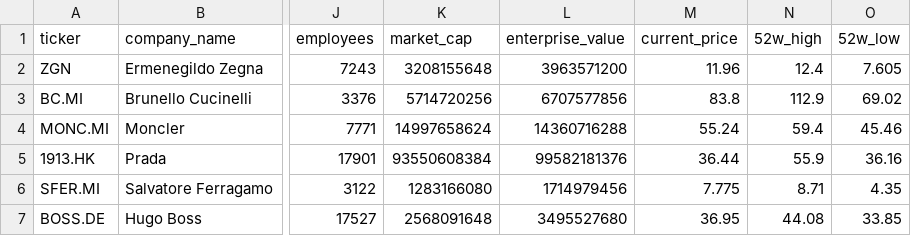
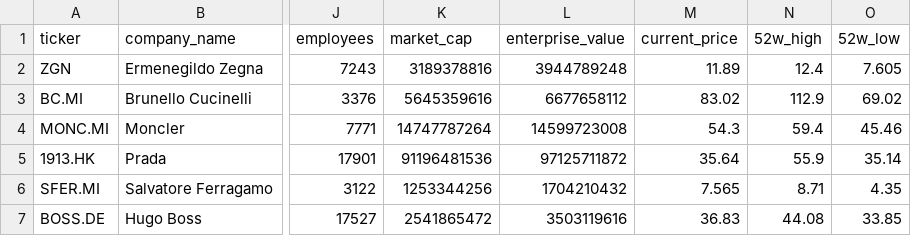
Before and after one commit to iliash-git/zegna-luxury-dashboard, a CSV file: data/company_info.csv, drawn as a sheet; only a part is shown, gaps mark what is left out; the diff names each change by its address in the sheet, - before the commit and + after, or states it on an @@ line.

```diff
--- a/data/company_info.csv
+++ b/data/company_info.csv
-K2 (market_cap): 3208155648
+K2 (market_cap): 3189378816
-L2 (enterprise_value): 3963571200
+L2 (enterprise_value): 3944789248
-M2 (current_price): 11.96
+M2 (current_price): 11.89
-K3 (market_cap): 5714720256
+K3 (market_cap): 5645359616
-L3 (enterprise_value): 6707577856
+L3 (enterprise_value): 6677658112
-M3 (current_price): 83.8
+M3 (current_price): 83.02
-K4 (market_cap): 14997658624
+K4 (market_cap): 14747787264
-L4 (enterprise_value): 14360716288
+L4 (enterprise_value): 14599723008
-M4 (current_price): 55.24
+M4 (current_price): 54.3
-K5 (market_cap): 93550608384
+K5 (market_cap): 91196481536
-L5 (enterprise_value): 99582181376
+L5 (enterprise_value): 97125711872
-M5 (current_price): 36.44
+M5 (current_price): 35.64
-O5 (52w_low): 36.16
+O5 (52w_low): 35.14
-K6 (market_cap): 1283166080
+K6 (market_cap): 1253344256
-L6 (enterprise_value): 1714979456
+L6 (enterprise_value): 1704210432
-M6 (current_price): 7.775
+M6 (current_price): 7.565
-K7 (market_cap): 2568091648
+K7 (market_cap): 2541865472
-L7 (enterprise_value): 3495527680
+L7 (enterprise_value): 3503119616
-M7 (current_price): 36.95
+M7 (current_price): 36.83
```
Also changed, not shown: data/key_metrics.csv, data/price_history.csv, 1 other file.
